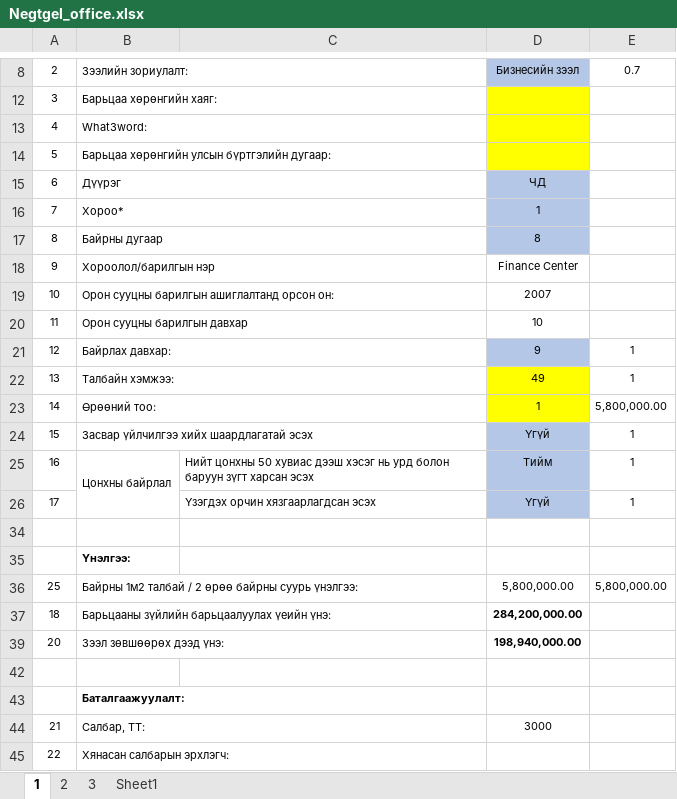
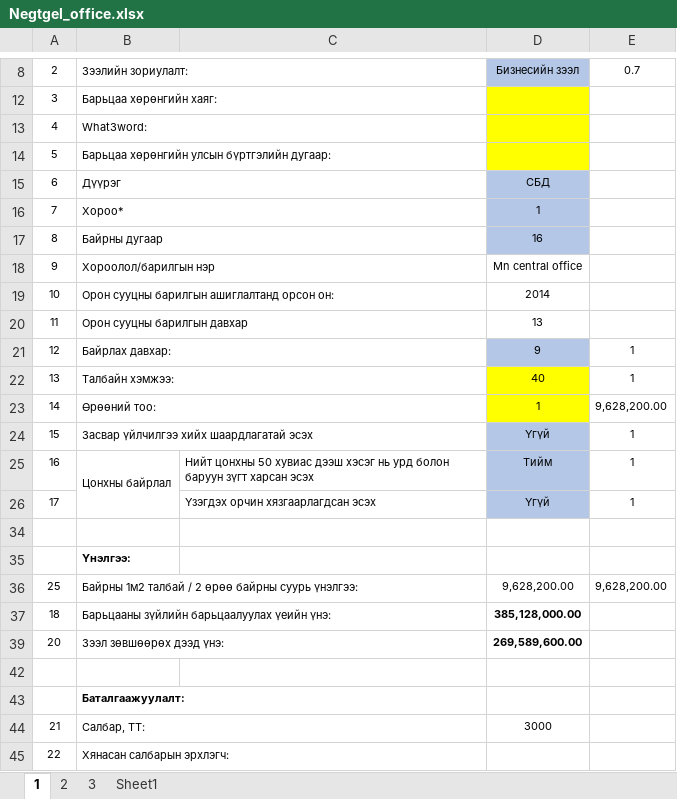
Before and after one commit to Renchint/Office, an Excel workbook: 04_Excel/Negtgel_office.xlsx, sheet 1, drawn as a sheet; only a part is shown, gaps mark what is left out; values as stored, in another font and other column widths than the file's, no borders; the diff names each change by its address in the sheet, - before the commit and + after, or states it on an @@ line.

```diff
--- a/04_Excel/Negtgel_office.xlsx (sheet 1)
+++ b/04_Excel/Negtgel_office.xlsx (sheet 1)
-D15: ЧД
+D15: СБД
-D17: 8
+D17: 16
-D18: Finance Center
+D18: Mn central office
-D19: 2007
+D19: 2014
-D20: 10
+D20: 13
-D22: 49
+D22: 40
-E23: 5,800,000.00
+E23: 9,628,200.00
-D36: 5,800,000.00
+D36: 9,628,200.00
-E36: 5,800,000.00
+E36: 9,628,200.00
-D37: 284,200,000.00
+D37: 385,128,000.00
-D39: 198,940,000.00
+D39: 269,589,600.00
```
Also changed, not shown: sheet 2, sheet 3, hidden cells, 05_Steamlit/Negtgel_office.xlsx, 5 other files.
